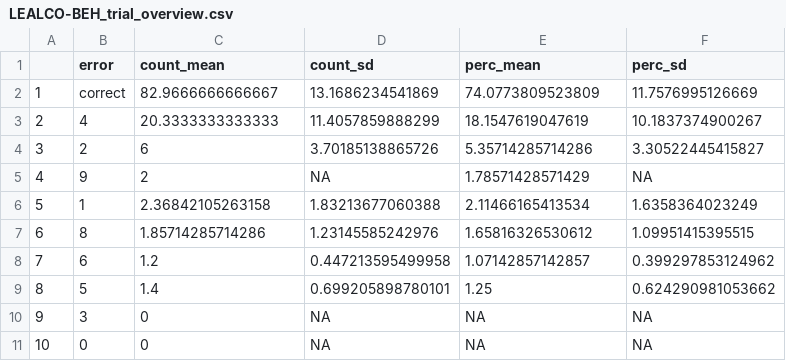
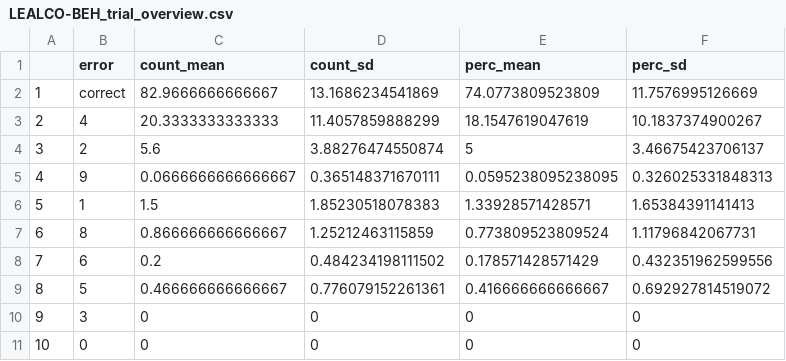
Before and after one commit to isabellaboux/LEALCO-BEH, a CSV file: output_stats/LEALCO-BEH_trial_overview.csv, drawn as a sheet.

Commit message:
In the trial overview, mantain all categories, also when not represented.

```diff
--- a/output_stats/LEALCO-BEH_trial_overview.csv
+++ b/output_stats/LEALCO-BEH_trial_overview.csv
@@ -3,9 +3,9 @@
 "2","4",20.3333333333333,11.4057859888299,18.1547619047619,10.1837374900267
-"3","2",6,3.70185138865726,5.35714285714286,3.30522445415827
-"4","9",2,NA,1.78571428571429,NA
-"5","1",2.36842105263158,1.83213677060388,2.11466165413534,1.6358364023249
-"6","8",1.85714285714286,1.23145585242976,1.65816326530612,1.09951415395515
-"7","6",1.2,0.447213595499958,1.07142857142857,0.399297853124962
-"8","5",1.4,0.699205898780101,1.25,0.624290981053662
-"9","3",0,NA,NA,NA
-"10","0",0,NA,NA,NA
+"3","2",5.6,3.88276474550874,5,3.46675423706137
+"4","9",0.0666666666666667,0.365148371670111,0.0595238095238095,0.326025331848313
+"5","1",1.5,1.85230518078383,1.33928571428571,1.65384391141413
+"6","8",0.866666666666667,1.25212463115859,0.773809523809524,1.11796842067731
+"7","6",0.2,0.484234198111502,0.178571428571429,0.432351962599556
+"8","5",0.466666666666667,0.776079152261361,0.416666666666667,0.692927814519072
+"9","3",0,0,0,0
+"10","0",0,0,0,0
```
Also changed, not shown: 2 other files.
